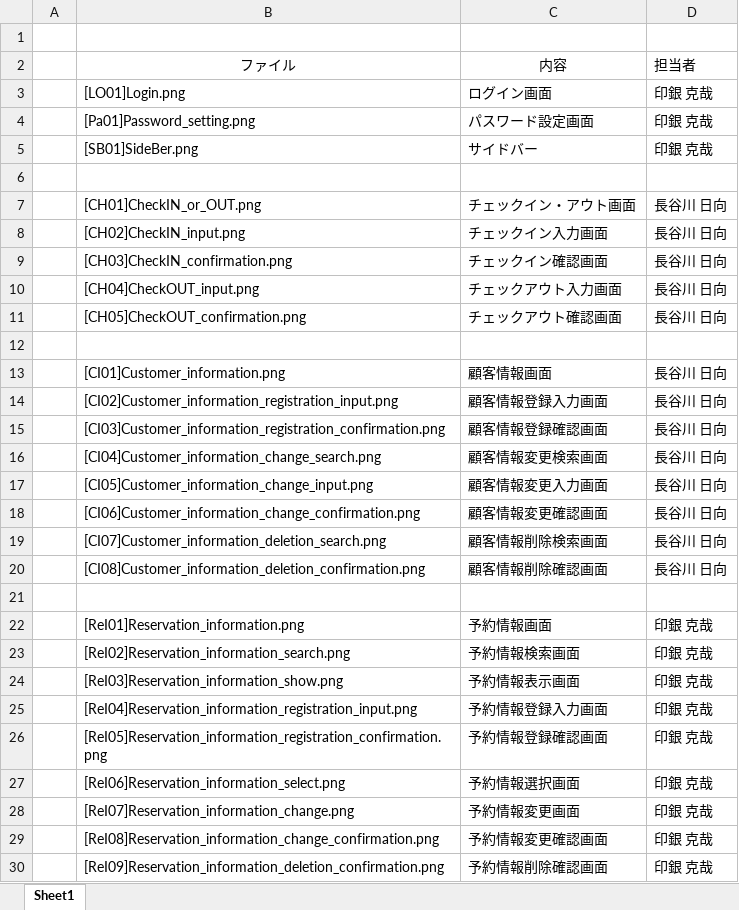
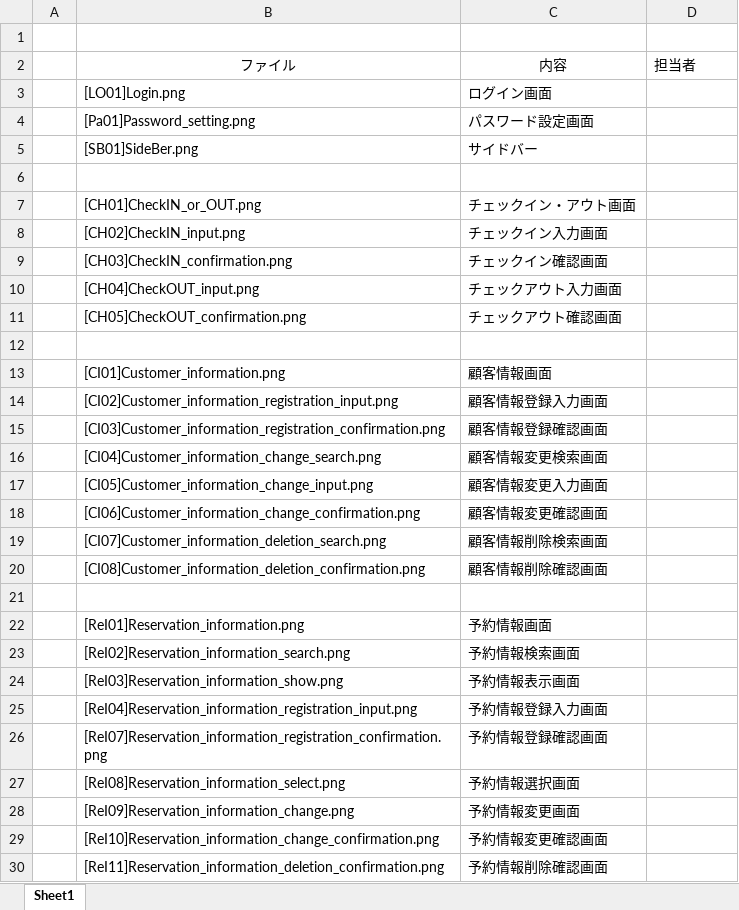
Before and after one commit to neec-Delta/System-Development-Group-Exercise-2, an Excel workbook: doc/project-proposal/画面レイアウト図/画面レイアウト.xlsx, sheet Sheet1, drawn as a sheet; only a part is shown; values as stored, in another font and other column widths than the file's, no borders; the diff covers the shown part only; the diff names each change by its address in the sheet, - before the commit and + after, or states it on an @@ line.

```diff
--- a/doc/project-proposal/画面レイアウト図/画面レイアウト.xlsx (sheet Sheet1)
+++ b/doc/project-proposal/画面レイアウト図/画面レイアウト.xlsx (sheet Sheet1)
-D3:D5: 印銀 克哉
+D3:D5: (empty)
-D7:D11: 長谷川 日向
+D7:D11: (empty)
-D13:D20: 長谷川 日向
+D13:D20: (empty)
-D22:D30: 印銀 克哉
+D22:D30: (empty)
-B26: [ReI05]Reservation_information_registration_confirmation.png
+B26: [ReI07]Reservation_information_registration_confirmation.png
-B27: [ReI06]Reservation_information_select.png
+B27: [ReI08]Reservation_information_select.png
-B28: [ReI07]Reservation_information_change.png
+B28: [ReI09]Reservation_information_change.png
-B29: [ReI08]Reservation_information_change_confirmation.png
+B29: [ReI10]Reservation_information_change_confirmation.png
-B30: [ReI09]Reservation_information_deletion_confirmation.png
+B30: [ReI11]Reservation_information_deletion_confirmation.png
```
Also changed, not shown: 6 added rows, 4 removed rows and 12 edited cells elsewhere in this sheet, 44 other files.
